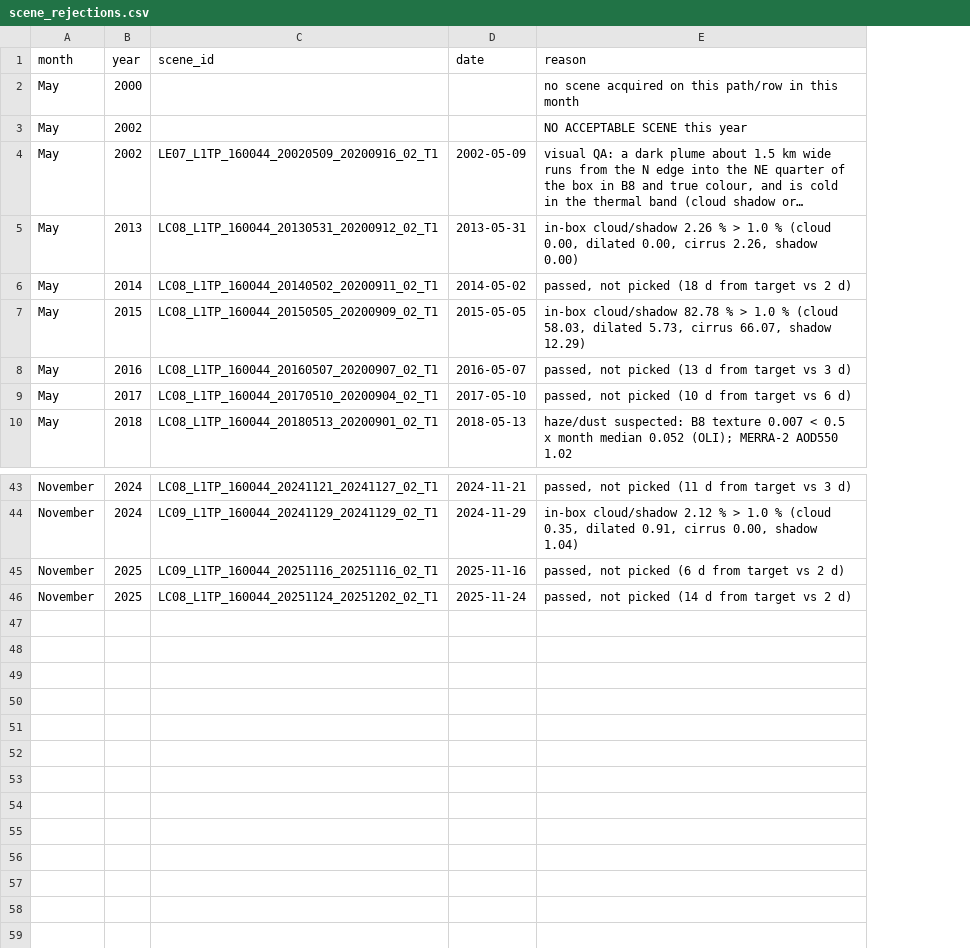
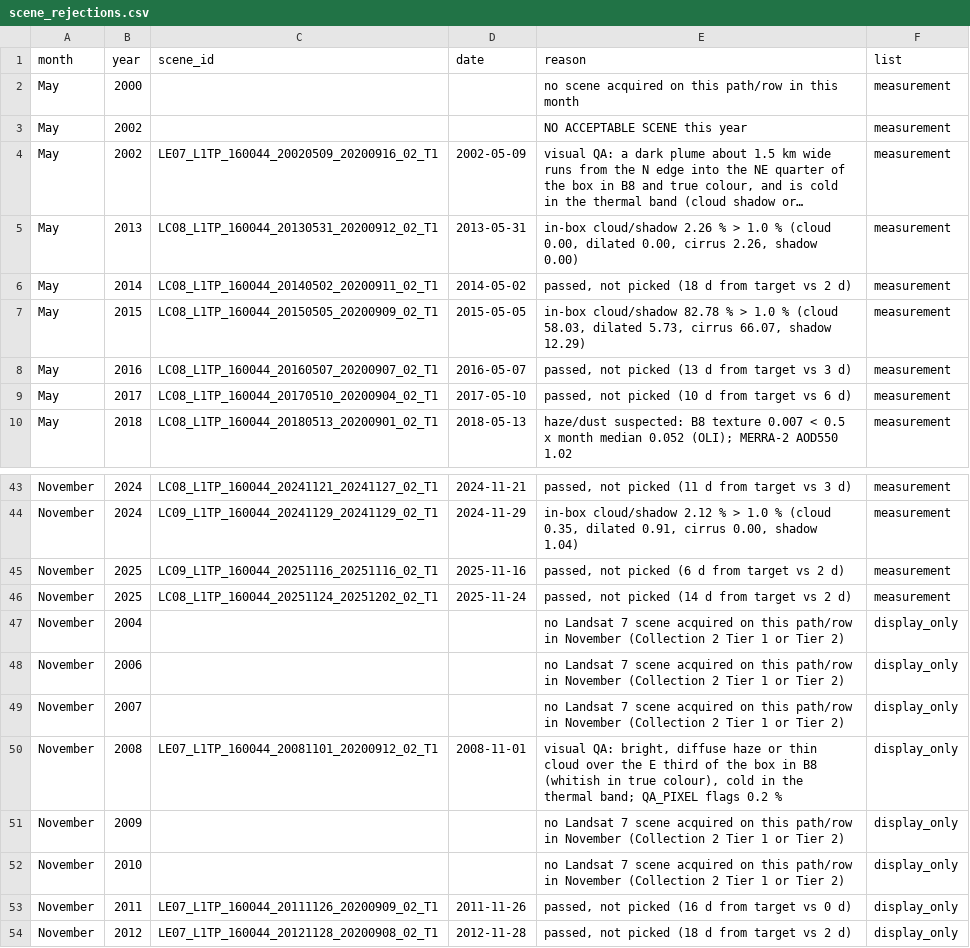
Before and after one commit to SSMarzooqi/dunesight, a CSV file: pipeline/outputs/liwa/scene_rejections.csv, drawn as a sheet; only a part is shown, gaps mark what is left out; long unchanged cells end in …; the diff names each change by its address in the sheet, - before the commit and + after, or states it on an @@ line.

Commit message:
Pipeline: display-only Landsat 7 SLC-off frames for 2003-2012
Notebook 01 (section 3b) picks at most one November Landsat 7 scene per year
after the 31 May 2003 scan-line-corrector failure, with the same in-box
cloud, haze and visual checks (adapted to allow the stripes), into a separate
list pipeline/outputs/<site>/display_only_scenes_slc_off.json; rejections and
empty years go into scene_rejections.csv with list = display_only.

Notebook 03 (section 3b) writes one transparent WebP frame per scene on the
same grid, bounds and ETM+ stretch (gaps and masked cloud = alpha 0, nothing
filled), measures each frame's offset on the site's registration reference
ground, labels every observed frame's use in the manifest, and adds the
display-only dates to the Landsat 7 entry of sources.json. No measured file
changed: dunes, vectors, targets, wind and all existing frames are
byte-identical; summary.json and manifest.json only gained fields.

```diff
--- a/pipeline/outputs/liwa/scene_rejections.csv
+++ b/pipeline/outputs/liwa/scene_rejections.csv
+column F (list), rows 2-10: all measurement; rows 43-46: all measurement
+row 47: November | 2004 |  |  | no Landsat 7 scene acquired on this path/row in November (Collection 2 Tier 1 or Tier 2) | display_only
+row 48: November | 2006 |  |  | no Landsat 7 scene acquired on this path/row in November (Collection 2 Tier 1 or Tier 2) | display_only
+row 49: November | 2007 |  |  | no Landsat 7 scene acquired on this path/row in November (Collection 2 Tier 1 or Tier 2) | display_only
+row 50: November | 2008 | LE07_L1TP_160044_20081101_20200912_02_T1 | 2008-11-01 | visual QA: bright, diffuse haze or thin cloud over the E third of the box in B8 (whitish in true colour), cold in the thermal band; QA_PIXEL flags 0.2 % | display_only
+row 51: November | 2009 |  |  | no Landsat 7 scene acquired on this path/row in November (Collection 2 Tier 1 or Tier 2) | display_only
+row 52: November | 2010 |  |  | no Landsat 7 scene acquired on this path/row in November (Collection 2 Tier 1 or Tier 2) | display_only
+row 53: November | 2011 | LE07_L1TP_160044_20111126_20200909_02_T1 | 2011-11-26 | passed, not picked (16 d from target vs 0 d) | display_only
+row 54: November | 2012 | LE07_L1TP_160044_20121128_20200908_02_T1 | 2012-11-28 | passed, not picked (18 d from target vs 2 d) | display_only
```
Also changed, not shown: pipeline/outputs/seih_al_hama/scene_rejections.csv, pipeline/outputs/sweihan/scene_rejections.csv, 43 other files.
